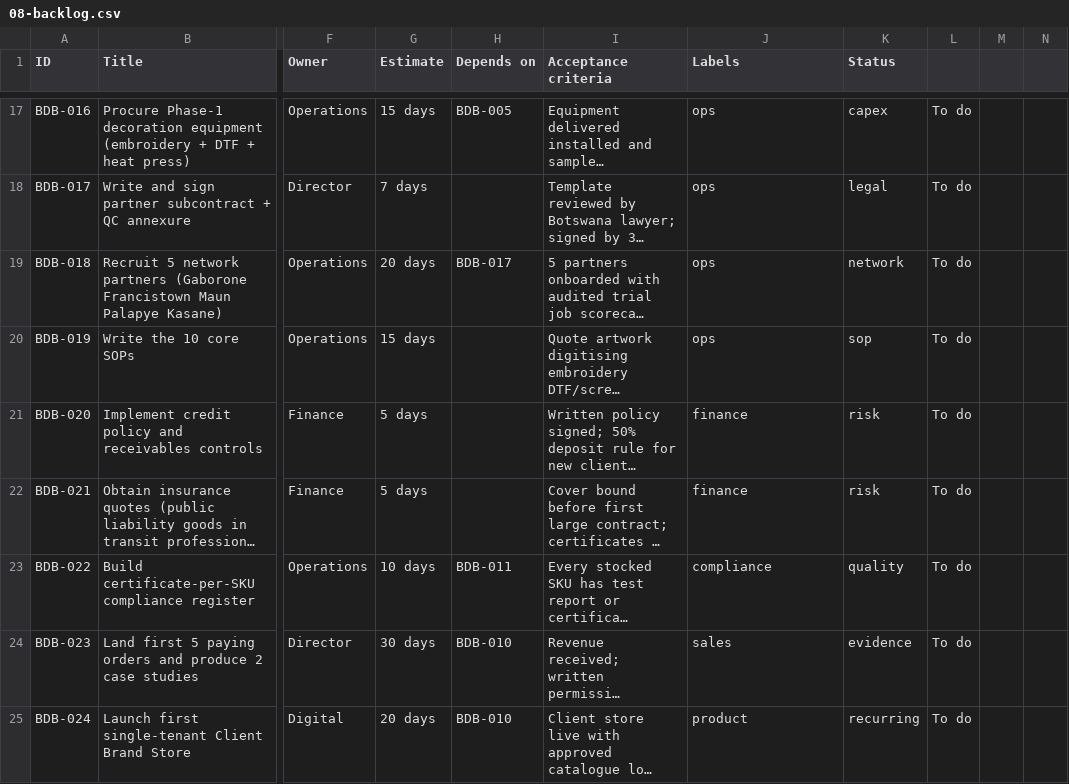
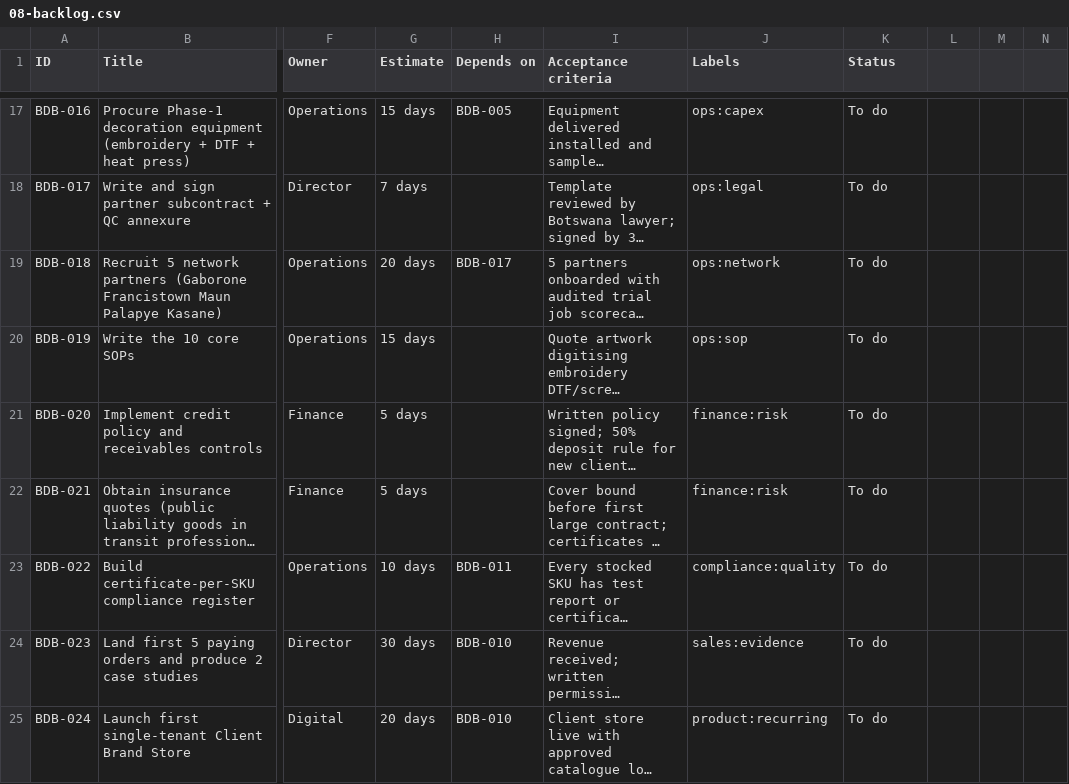
Before and after one commit to presscafe/brandinganddecorationbotswana, a CSV file: docs/08-backlog.csv, drawn as a sheet; only a part is shown, gaps mark what is left out; long unchanged cells end in …; the diff covers the shown part only; the diff names each change by its address in the sheet, - before the commit and + after, or states it on an @@ line.

```diff
--- a/docs/08-backlog.csv
+++ b/docs/08-backlog.csv
-J17 (Labels): ops
+J17 (Labels): ops:capex
-K17 (Status): capex
+K17 (Status): To do
-L17:L25: To do
+L17:L25: (empty)
-J18 (Labels): ops
+J18 (Labels): ops:legal
-K18 (Status): legal
+K18 (Status): To do
-J19 (Labels): ops
+J19 (Labels): ops:network
-K19 (Status): network
+K19 (Status): To do
-J20 (Labels): ops
+J20 (Labels): ops:sop
-K20 (Status): sop
+K20 (Status): To do
-J21:J22 (Labels): finance
+J21:J22 (Labels): finance:risk
-K21:K22 (Status): risk
+K21:K22 (Status): To do
-J23 (Labels): compliance
+J23 (Labels): compliance:quality
-K23 (Status): quality
+K23 (Status): To do
-J24 (Labels): sales
+J24 (Labels): sales:evidence
-K24 (Status): evidence
+K24 (Status): To do
-J25 (Labels): product
+J25 (Labels): product:recurring
-K25 (Status): recurring
+K25 (Status): To do
```
Also changed, not shown: 80 edited cells elsewhere in this file, 14 other files.
